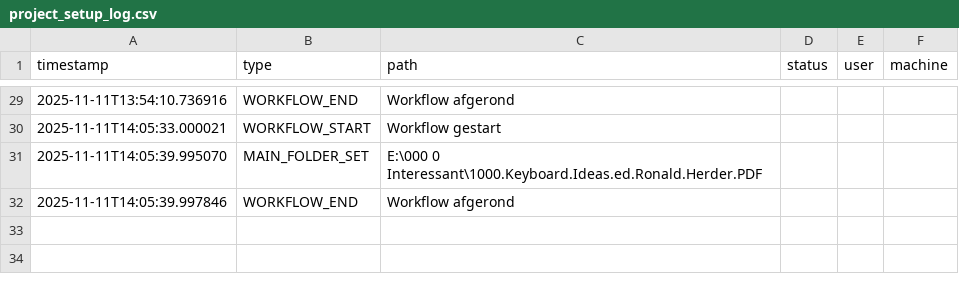
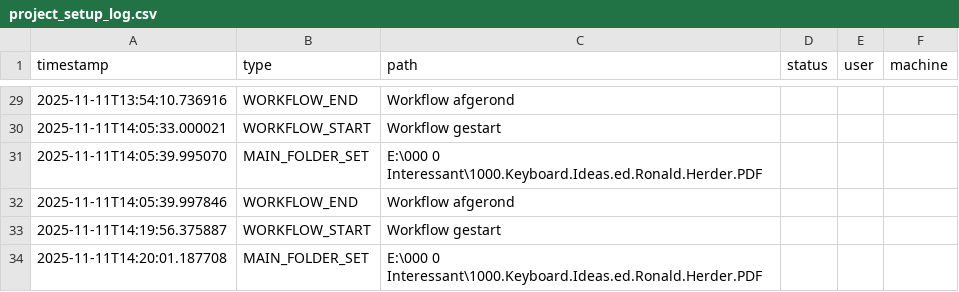
Before and after one commit to gertbremanvisser/document-ai-project, a CSV file: logs/project_setup_log.csv, drawn as a sheet; only a part is shown, gaps mark what is left out; the diff names each change by its address in the sheet, - before the commit and + after, or states it on an @@ line.

```diff
--- a/logs/project_setup_log.csv
+++ b/logs/project_setup_log.csv
+row 33: 2025-11-11T14:19:56.375887 | WORKFLOW_START | Workflow gestart
+row 34: 2025-11-11T14:20:01.187708 | MAIN_FOLDER_SET | E:\000 0 Interessant\1000.Keyboard.Ideas.ed.Ronald.Herder.PDF
```
Also changed, not shown: 2 other files.
